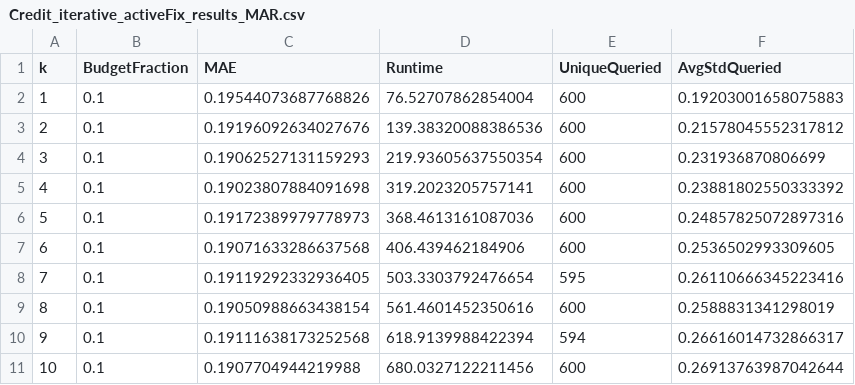
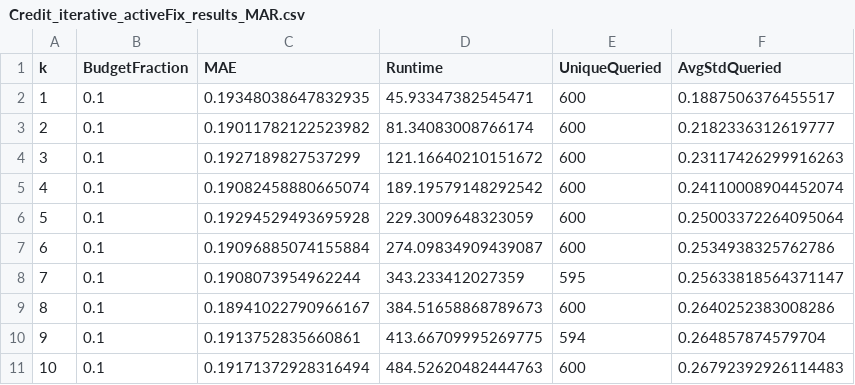
Before and after one commit to ZarinTahia/Confidence-Based-Active-Data-Imputation-via-Distribution-Matching-Regular-, a CSV file: Output/results/Credit_iterative_activeFix_results_MAR.csv, drawn as a sheet; only a part is shown; the diff covers the shown part only.

```diff
--- a/Output/results/Credit_iterative_activeFix_results_MAR.csv
+++ b/Output/results/Credit_iterative_activeFix_results_MAR.csv
@@ -1,11 +1,11 @@
 k,BudgetFraction,MAE,Runtime,UniqueQueried,AvgStdQueried
-1,0.1,0.19544073687768826,76.52707862854004,600,0.19203001658075883
-2,0.1,0.19196092634027676,139.38320088386536,600,0.21578045552317812
-3,0.1,0.19062527131159293,219.93605637550354,600,0.231936870806699
-4,0.1,0.19023807884091698,319.2023205757141,600,0.23881802550333392
-5,0.1,0.19172389979778973,368.4613161087036,600,0.24857825072897316
-6,0.1,0.19071633286637568,406.439462184906,600,0.2536502993309605
-7,0.1,0.19119292332936405,503.3303792476654,595,0.26110666345223416
-8,0.1,0.19050988663438154,561.4601452350616,600,0.2588831341298019
-9,0.1,0.19111638173252568,618.9139988422394,594,0.26616014732866317
-10,0.1,0.1907704944219988,680.0327122211456,600,0.26913763987042644
+1,0.1,0.19348038647832935,45.93347382545471,600,0.1887506376455517
+2,0.1,0.19011782122523982,81.34083008766174,600,0.2182336312619777
+3,0.1,0.1927189827537299,121.16640210151672,600,0.23117426299916263
+4,0.1,0.19082458880665074,189.19579148292542,600,0.24110008904452074
+5,0.1,0.19294529493695928,229.3009648323059,600,0.25003372264095064
+6,0.1,0.19096885074155884,274.09834909439087,600,0.2534938325762786
+7,0.1,0.1908073954962244,343.233412027359,595,0.25633818564371147
+8,0.1,0.18941022790966167,384.51658868789673,600,0.2640252383008286
+9,0.1,0.1913752835660861,413.66709995269775,594,0.264857874579704
+10,0.1,0.19171372928316494,484.52620482444763,600,0.26792392926114483
```
Also changed, not shown: 105 edited cells elsewhere in this file, Output/results/Adult_iterative_activeFix_results_MAR.csv, Output/results/Cancer_iterative_activeFix_results_MAR.csv, 29 other files.
